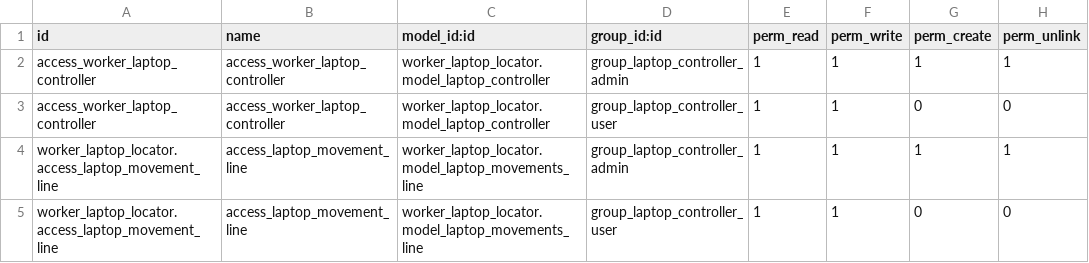
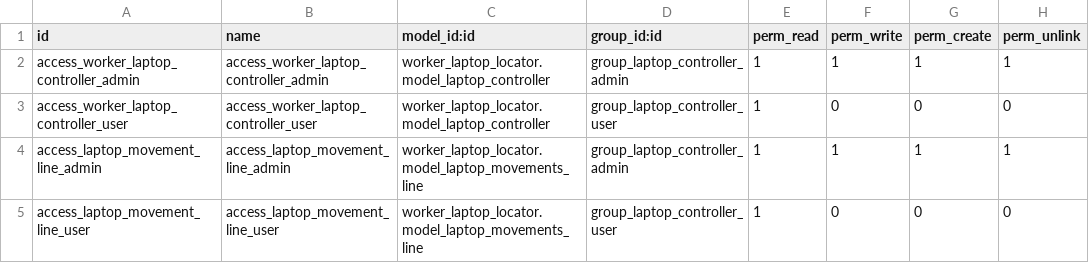
Before and after one commit to X3M4/nova_cart, a CSV file: worker_laptop_locator/security/ir.model.access.csv, drawn as a sheet.

```diff
--- a/worker_laptop_locator/security/ir.model.access.csv
+++ b/worker_laptop_locator/security/ir.model.access.csv
@@ -1,5 +1,5 @@
 id,name,model_id:id,group_id:id,perm_read,perm_write,perm_create,perm_unlink
-access_worker_laptop_controller,access_worker_laptop_controller,worker_laptop_locator.model_laptop_controller,group_laptop_controller_admin,1,1,1,1
-access_worker_laptop_controller,access_worker_laptop_controller,worker_laptop_locator.model_laptop_controller,group_laptop_controller_user,1,1,0,0
-worker_laptop_locator.access_laptop_movement_line,access_laptop_movement_line,worker_laptop_locator.model_laptop_movements_line,group_laptop_controller_admin,1,1,1,1
-worker_laptop_locator.access_laptop_movement_line,access_laptop_movement_line,worker_laptop_locator.model_laptop_movements_line,group_laptop_controller_user,1,1,0,0
+access_worker_laptop_controller_admin,access_worker_laptop_controller_admin,worker_laptop_locator.model_laptop_controller,group_laptop_controller_admin,1,1,1,1
+access_worker_laptop_controller_user,access_worker_laptop_controller_user,worker_laptop_locator.model_laptop_controller,group_laptop_controller_user,1,0,0,0
+access_laptop_movement_line_admin,access_laptop_movement_line_admin,worker_laptop_locator.model_laptop_movements_line,group_laptop_controller_admin,1,1,1,1
+access_laptop_movement_line_user,access_laptop_movement_line_user,worker_laptop_locator.model_laptop_movements_line,group_laptop_controller_user,1,0,0,0
```
Also changed, not shown: 2 other files.
